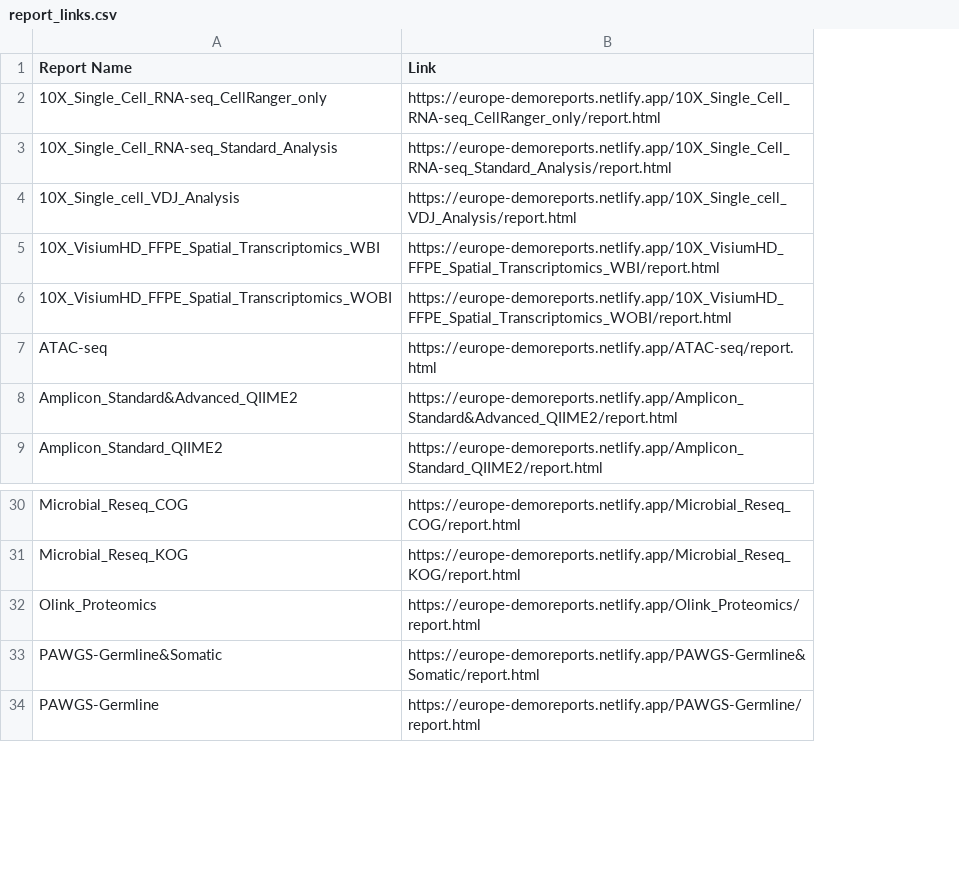
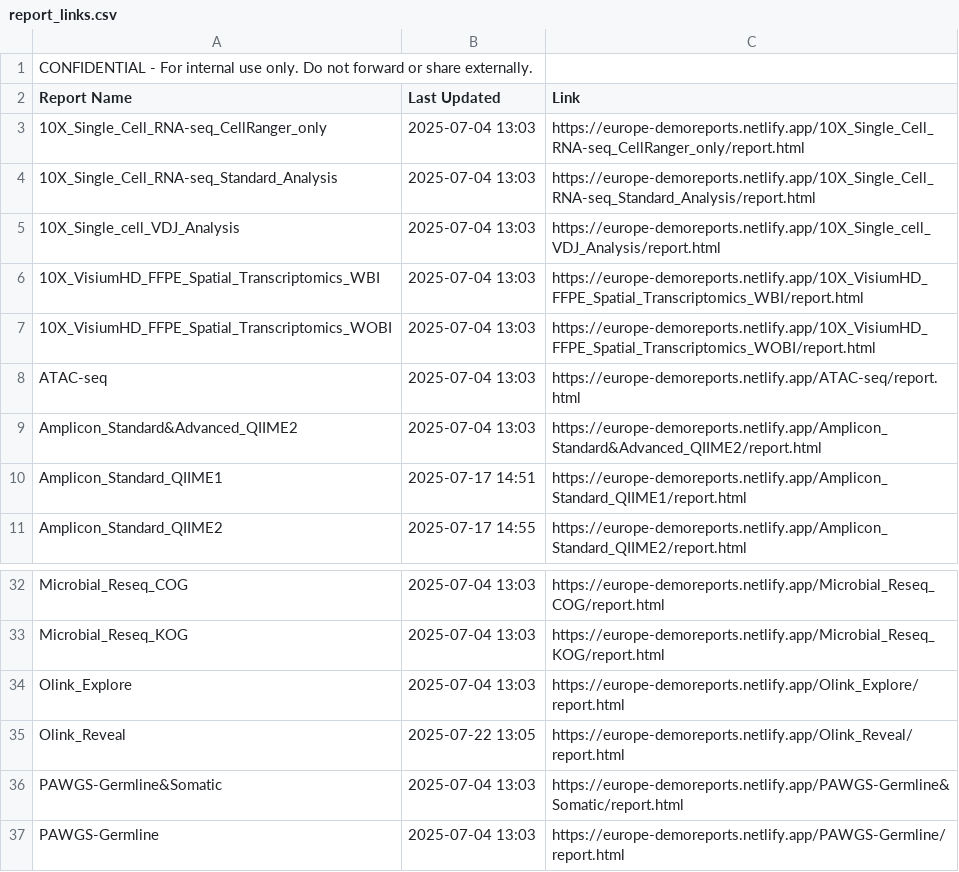
Before and after one commit to cjn233/demo-reports, a CSV file: report_links.csv, drawn as a sheet; only a part is shown, gaps mark what is left out; removed rows and columns are numbered as before the commit, all else as after; the diff names each change by its address in the sheet, - before the commit and + after, or states it on an @@ line.

Commit message:
update: added last modified dates to report list and CSV

```diff
--- a/report_links.csv
+++ b/report_links.csv
+column B (Last Updated), rows 3-9: all 2025-07-04 13:03; row 11: 2025-07-17 14:55; rows 32-33: 2025-07-04 13:03 | 2025-07-04 13:03; rows 36-37: 2025-07-04 13:03 | 2025-07-04 13:03
+row 1: CONFIDENTIAL - For internal use only. Do not forward or share externally.
+row 10: Amplicon_Standard_QIIME1 | 2025-07-17 14:51 | https://europe-demoreports.netlify.app/Amplicon_Standard_QIIME1/report.html
-row 32: Olink_Proteomics | https://europe-demoreports.netlify.app/Olink_Proteomics/report.html
+row 34: Olink_Explore | 2025-07-04 13:03 | https://europe-demoreports.netlify.app/Olink_Explore/report.html
+row 35: Olink_Reveal | 2025-07-22 13:05 | https://europe-demoreports.netlify.app/Olink_Reveal/report.html
```
Also changed, not shown: 1 other file.
